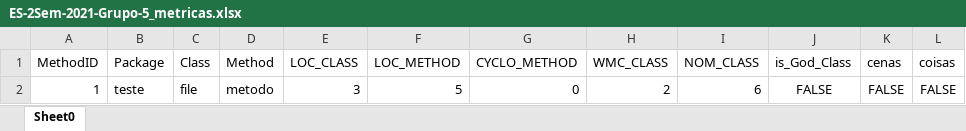
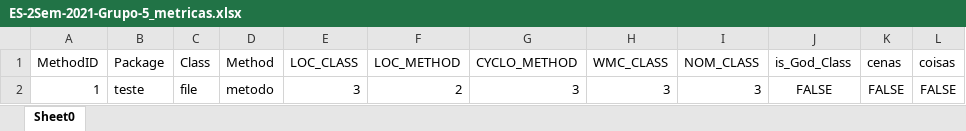
Before and after one commit to simoesd/ES-2Sem-2021-Grupo-5, an Excel workbook: ES-2Sem-2021-Grupo-5_metricas.xlsx, sheet Sheet0, drawn as a sheet; values as stored, in another font and other column widths than the file's, no borders; the diff names each change by its address in the sheet, - before the commit and + after, or states it on an @@ line.

```diff
--- a/ES-2Sem-2021-Grupo-5_metricas.xlsx (sheet Sheet0)
+++ b/ES-2Sem-2021-Grupo-5_metricas.xlsx (sheet Sheet0)
-F2 (LOC_METHOD): 5
+F2 (LOC_METHOD): 2
-G2 (CYCLO_METHOD): 0
+G2 (CYCLO_METHOD): 3
-H2 (WMC_CLASS): 2
+H2 (WMC_CLASS): 3
-I2 (NOM_CLASS): 6
+I2 (NOM_CLASS): 3
```
Also changed, not shown: 9 other files.
